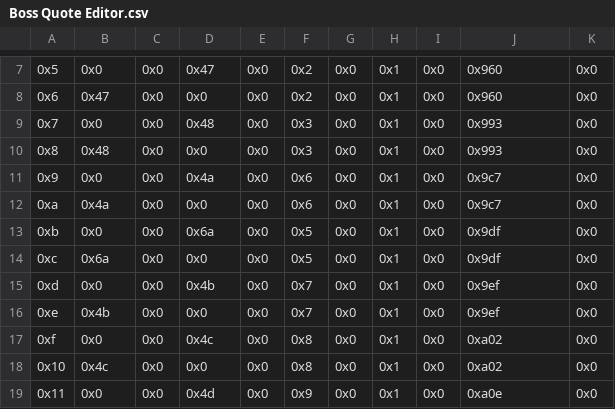
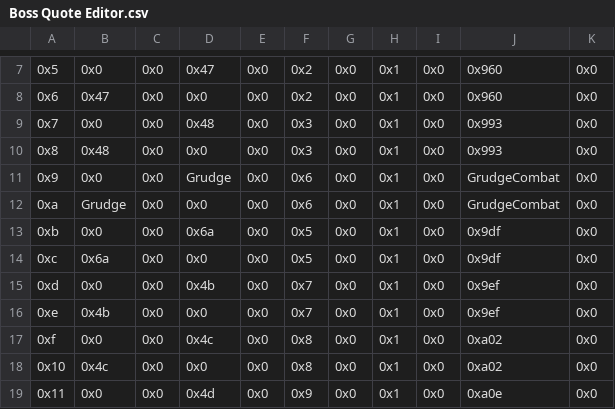
Before and after one commit to FireEmblemUniverse/VBA-Blitz-Tendency, a CSV file: Tables/FE8 Nightmare modules/Quote editors/Boss Quote Editor.csv, drawn as a sheet; only a part is shown, gaps mark what is left out.

Commit message:
Fix ch5 boss/death quotes.

```diff
--- a/Tables/FE8 Nightmare modules/Quote editors/Boss Quote Editor.csv
+++ b/Tables/FE8 Nightmare modules/Quote editors/Boss Quote Editor.csv
@@ -10,4 +10,4 @@
 0x8,0x48,0x0,0x0,0x0,0x3,0x0,0x1,0x0,0x993,0x0
-0x9,0x0,0x0,0x4a,0x0,0x6,0x0,0x1,0x0,0x9c7,0x0
-0xa,0x4a,0x0,0x0,0x0,0x6,0x0,0x1,0x0,0x9c7,0x0
+0x9,0x0,0x0,Grudge,0x0,0x6,0x0,0x1,0x0,GrudgeCombat,0x0
+0xa,Grudge,0x0,0x0,0x0,0x6,0x0,0x1,0x0,GrudgeCombat,0x0
 0xb,0x0,0x0,0x6a,0x0,0x5,0x0,0x1,0x0,0x9df,0x0
```
Also changed, not shown: Tables/FE8 Nightmare modules/Quote editors/Death Quote Editor.csv, 5 other files.
